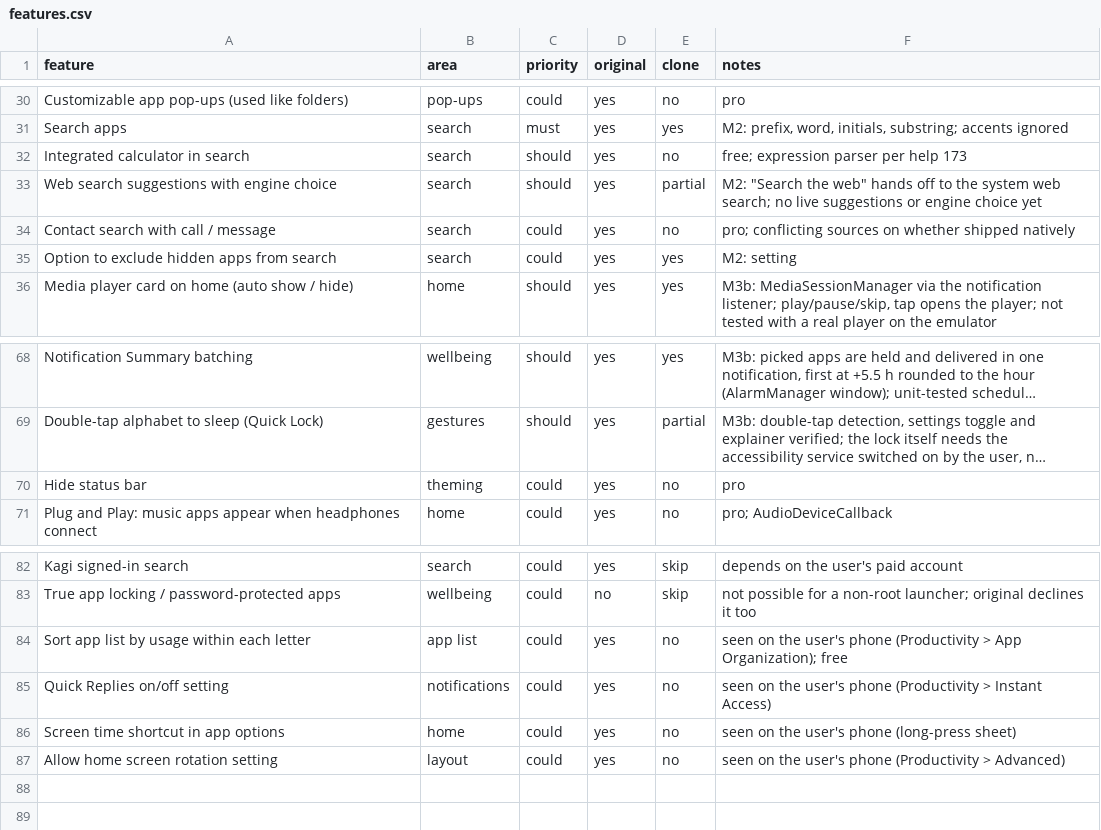
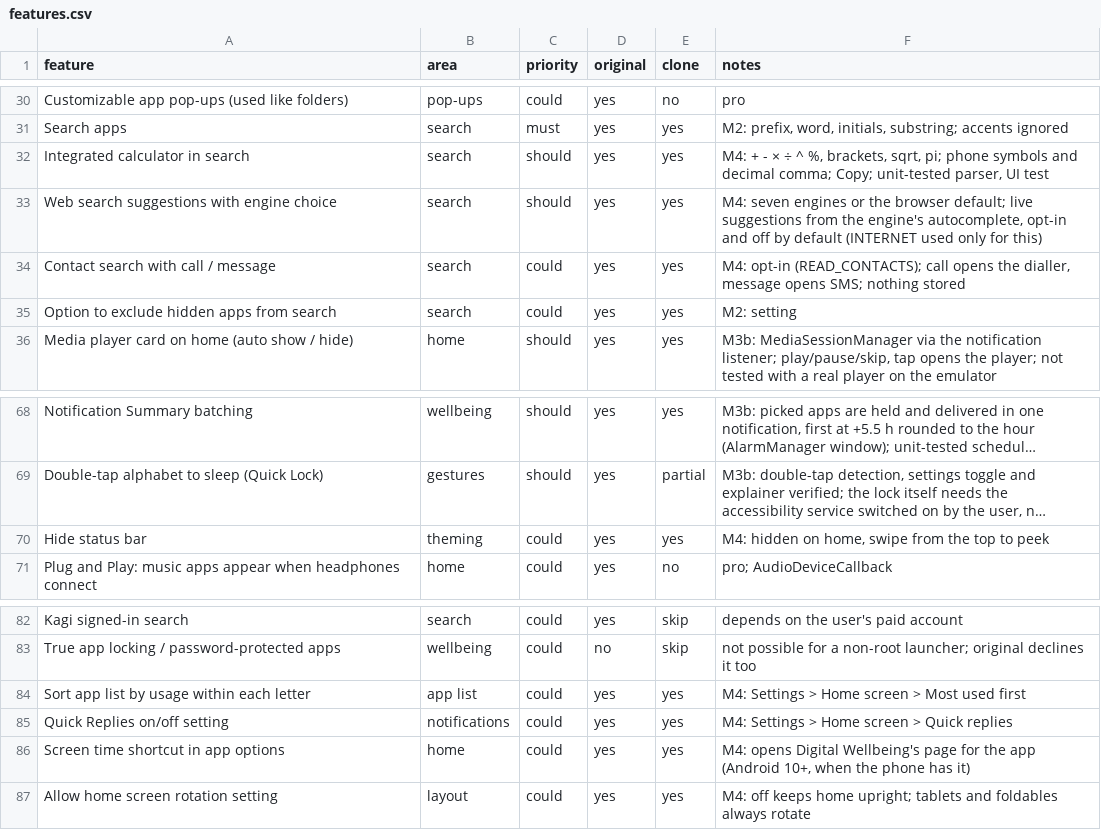
Before and after one commit to FarjadBinShahid/driftlist, a CSV file: replica/features.csv, drawn as a sheet; only a part is shown, gaps mark what is left out; long unchanged cells end in …; the diff names each change by its address in the sheet, - before the commit and + after, or states it on an @@ line.

```diff
--- a/replica/features.csv
+++ b/replica/features.csv
-E32 (clone): no
+E32 (clone): yes
-F32 (notes): free; expression parser per help 173
+F32 (notes): M4: + - × ÷ ^ %, brackets, sqrt, pi; phone symbols and decimal comma; Copy; unit-tested parser, UI test
-E33 (clone): partial
+E33 (clone): yes
-F33 (notes): M2: "Search the web" hands off to the system web search; no live suggestions or engine choice yet
+F33 (notes): M4: seven engines or the browser default; live suggestions from the engine's autocomplete, opt-in and off by default (INTERNET used only for this)
-E34 (clone): no
+E34 (clone): yes
-F34 (notes): pro; conflicting sources on whether shipped natively
+F34 (notes): M4: opt-in (READ_CONTACTS); call opens the dialler, message opens SMS; nothing stored
-E70 (clone): no
+E70 (clone): yes
-F70 (notes): pro
+F70 (notes): M4: hidden on home, swipe from the top to peek
-E84:E87 (clone): no
+E84:E87 (clone): yes
-F84 (notes): seen on the user's phone (Productivity > App Organization); free
+F84 (notes): M4: Settings > Home screen > Most used first
-F85 (notes): seen on the user's phone (Productivity > Instant Access)
+F85 (notes): M4: Settings > Home screen > Quick replies
-F86 (notes): seen on the user's phone (long-press sheet)
+F86 (notes): M4: opens Digital Wellbeing's page for the app (Android 10+, when the phone has it)
-F87 (notes): seen on the user's phone (Productivity > Advanced)
+F87 (notes): M4: off keeps home upright; tablets and foldables always rotate
```
Also changed, not shown: 17 other files.
